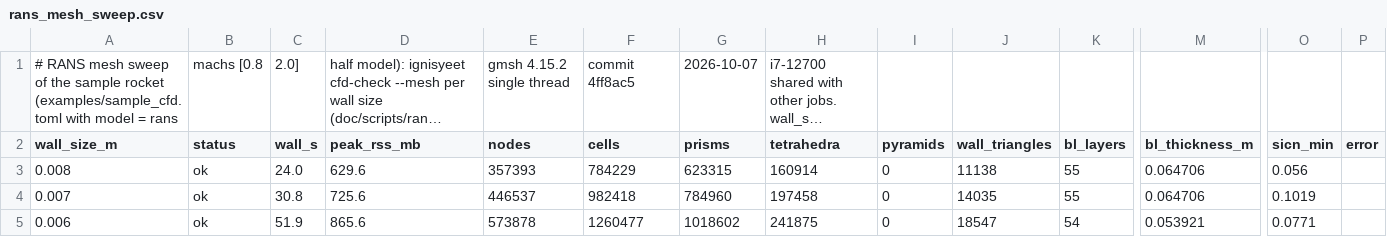
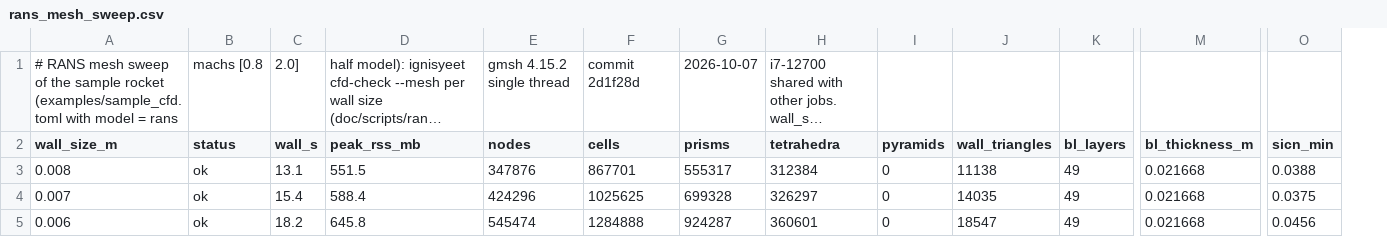
Before and after one commit to ddd3h/ignisyeet, a CSV file: doc/data/cfd/rans_mesh_sweep.csv, drawn as a sheet; only a part is shown, gaps mark what is left out; long unchanged cells end in …; removed rows and columns are numbered as before the commit, all else as after; the diff covers the shown part only; the diff names each change by its address in the sheet, - before the commit and + after, or states it on an @@ line.

Commit message:
test: RANS mesh sweep on the capped boundary layer

```diff
--- a/doc/data/cfd/rans_mesh_sweep.csv
+++ b/doc/data/cfd/rans_mesh_sweep.csv
-column P (error), empty
-F1 (cells): commit 4ff8ac5
+F1 (cells): commit 2d1f28d
-C3 (wall_s): 24.0
+C3 (wall_s): 13.1
-D3 (peak_rss_mb): 629.6
+D3 (peak_rss_mb): 551.5
-E3 (nodes): 357393
+E3 (nodes): 347876
-F3 (cells): 784229
+F3 (cells): 867701
-G3 (prisms): 623315
+G3 (prisms): 555317
-H3 (tetrahedra): 160914
+H3 (tetrahedra): 312384
-K3:K4 (bl_layers): 55
+K3:K4 (bl_layers): 49
-M3:M4 (bl_thickness_m): 0.064706
+M3:M4 (bl_thickness_m): 0.021668
-O3 (sicn_min): 0.056
+O3 (sicn_min): 0.0388
-C4 (wall_s): 30.8
+C4 (wall_s): 15.4
-D4 (peak_rss_mb): 725.6
+D4 (peak_rss_mb): 588.4
-E4 (nodes): 446537
+E4 (nodes): 424296
-F4 (cells): 982418
+F4 (cells): 1025625
-G4 (prisms): 784960
+G4 (prisms): 699328
-H4 (tetrahedra): 197458
+H4 (tetrahedra): 326297
-O4 (sicn_min): 0.1019
+O4 (sicn_min): 0.0375
-C5 (wall_s): 51.9
+C5 (wall_s): 18.2
-D5 (peak_rss_mb): 865.6
+D5 (peak_rss_mb): 645.8
-E5 (nodes): 573878
+E5 (nodes): 545474
-F5 (cells): 1260477
+F5 (cells): 1284888
-G5 (prisms): 1018602
+G5 (prisms): 924287
-H5 (tetrahedra): 241875
+H5 (tetrahedra): 360601
-K5 (bl_layers): 54
+K5 (bl_layers): 49
-M5 (bl_thickness_m): 0.053921
+M5 (bl_thickness_m): 0.021668
-O5 (sicn_min): 0.0771
+O5 (sicn_min): 0.0456
```
Also changed, not shown: 1 added row and 49 edited cells elsewhere in this file.
